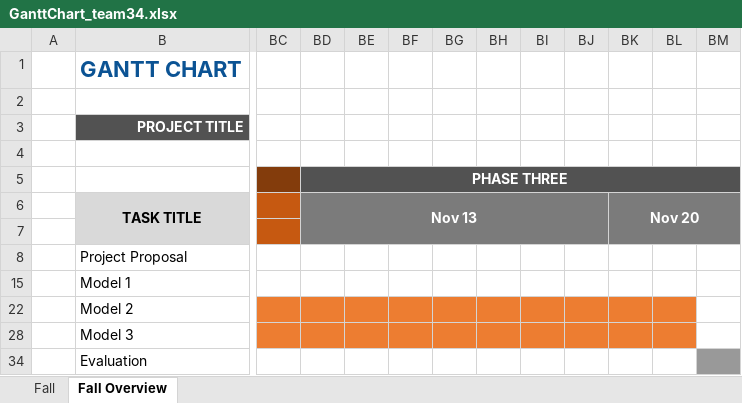
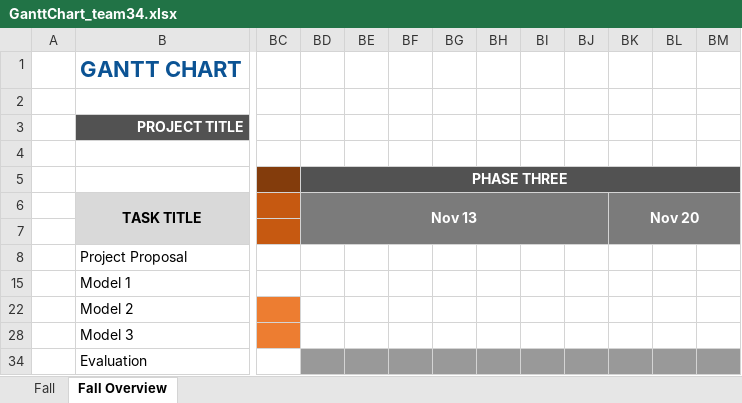
Before and after one commit to shrangp/ML-for-Fraud-Detection, an Excel workbook: GanttChart_team34.xlsx, sheet Fall Overview, drawn as a sheet; only a part is shown, gaps mark what is left out; values as stored, in another font and other column widths than the file's, no borders; the diff names each change by its address in the sheet, - before the commit and + after, or states it on an @@ line.

```diff
--- a/GanttChart_team34.xlsx (sheet Fall Overview)
+++ b/GanttChart_team34.xlsx (sheet Fall Overview)
-BD22:BL22 fill: #ED7D31
+BD22:BL22 fill: none
-BD28:BL28 fill: #ED7D31
+BD28:BL28 fill: none
-BD34:BL34 fill: none
+BD34:BL34 fill: #999999
```
Also changed, not shown: sheet Fall.
